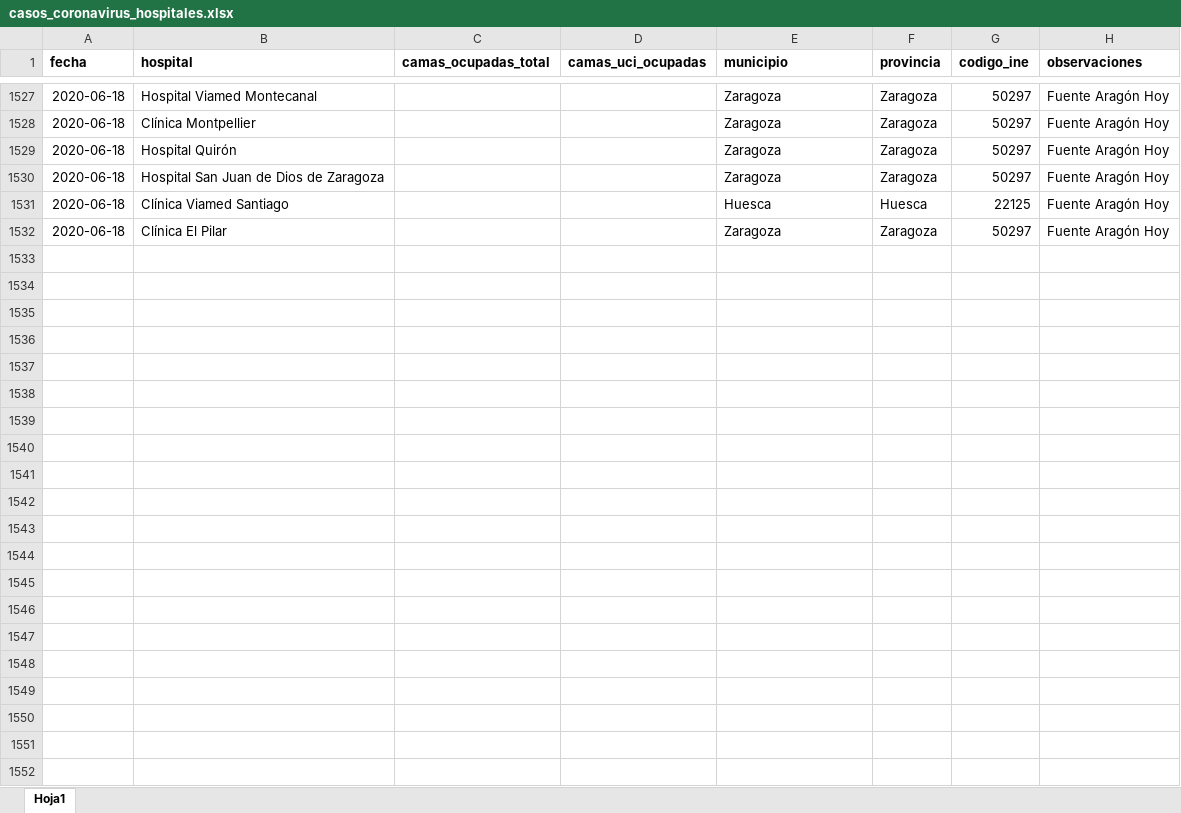
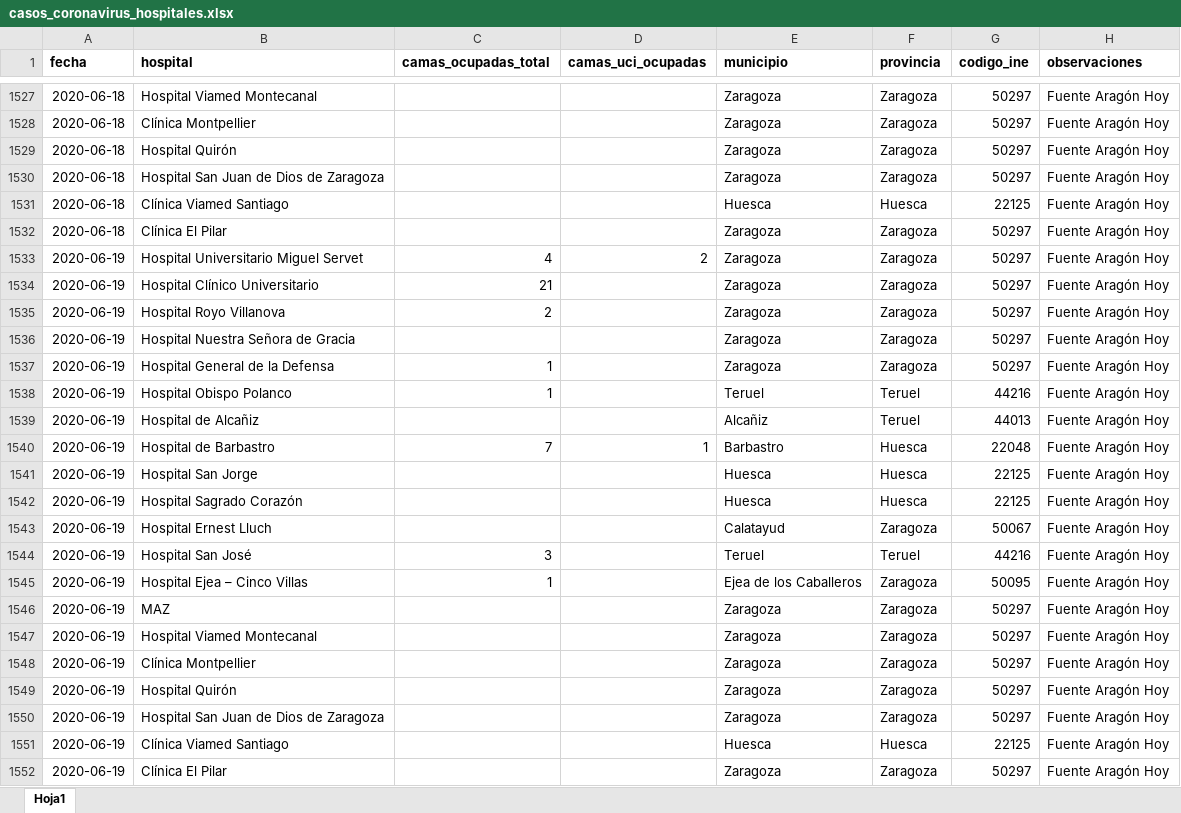
Before and after one commit to numeroteca/covid19, an Excel workbook: data/original/spain/aragon/casos_coronavirus_hospitales.xlsx, sheet Hoja1, drawn as a sheet; only a part is shown, gaps mark what is left out; values as stored, in another font and other column widths than the file's, no borders; the diff names each change by its address in the sheet, - before the commit and + after, or states it on an @@ line.

Commit message:
update Spain province data 2002.06.18

```diff
--- a/data/original/spain/aragon/casos_coronavirus_hospitales.xlsx (sheet Hoja1)
+++ b/data/original/spain/aragon/casos_coronavirus_hospitales.xlsx (sheet Hoja1)
+row 1533: 2020-06-19 | Hospital Universitario Miguel Servet | 4 | 2 | Zaragoza | Zaragoza | 50297 | Fuente Aragón Hoy
+row 1534: 2020-06-19 | Hospital Clínico Universitario | 21 |  | Zaragoza | Zaragoza | 50297 | Fuente Aragón Hoy
+row 1535: 2020-06-19 | Hospital Royo Villanova | 2 |  | Zaragoza | Zaragoza | 50297 | Fuente Aragón Hoy
+row 1536: 2020-06-19 | Hospital Nuestra Señora de Gracia |  |  | Zaragoza | Zaragoza | 50297 | Fuente Aragón Hoy
+row 1537: 2020-06-19 | Hospital General de la Defensa | 1 |  | Zaragoza | Zaragoza | 50297 | Fuente Aragón Hoy
+row 1538: 2020-06-19 | Hospital Obispo Polanco | 1 |  | Teruel | Teruel | 44216 | Fuente Aragón Hoy
+row 1539: 2020-06-19 | Hospital de Alcañiz |  |  | Alcañiz | Teruel | 44013 | Fuente Aragón Hoy
+row 1540: 2020-06-19 | Hospital de Barbastro | 7 | 1 | Barbastro | Huesca | 22048 | Fuente Aragón Hoy
+row 1541: 2020-06-19 | Hospital San Jorge |  |  | Huesca | Huesca | 22125 | Fuente Aragón Hoy
+row 1542: 2020-06-19 | Hospital Sagrado Corazón |  |  | Huesca | Huesca | 22125 | Fuente Aragón Hoy
+row 1543: 2020-06-19 | Hospital Ernest Lluch |  |  | Calatayud | Zaragoza | 50067 | Fuente Aragón Hoy
+row 1544: 2020-06-19 | Hospital San José | 3 |  | Teruel | Teruel | 44216 | Fuente Aragón Hoy
+row 1545: 2020-06-19 | Hospital Ejea – Cinco Villas | 1 |  | Ejea de los Caballeros | Zaragoza | 50095 | Fuente Aragón Hoy
+row 1546: 2020-06-19 | MAZ |  |  | Zaragoza | Zaragoza | 50297 | Fuente Aragón Hoy
+row 1547: 2020-06-19 | Hospital Viamed Montecanal |  |  | Zaragoza | Zaragoza | 50297 | Fuente Aragón Hoy
+row 1548: 2020-06-19 | Clínica Montpellier |  |  | Zaragoza | Zaragoza | 50297 | Fuente Aragón Hoy
+row 1549: 2020-06-19 | Hospital Quirón |  |  | Zaragoza | Zaragoza | 50297 | Fuente Aragón Hoy
+row 1550: 2020-06-19 | Hospital San Juan de Dios de Zaragoza |  |  | Zaragoza | Zaragoza | 50297 | Fuente Aragón Hoy
+row 1551: 2020-06-19 | Clínica Viamed Santiago |  |  | Huesca | Huesca | 22125 | Fuente Aragón Hoy
+row 1552: 2020-06-19 | Clínica El Pilar |  |  | Zaragoza | Zaragoza | 50297 | Fuente Aragón Hoy
```
Also changed, not shown: 14 other files.
